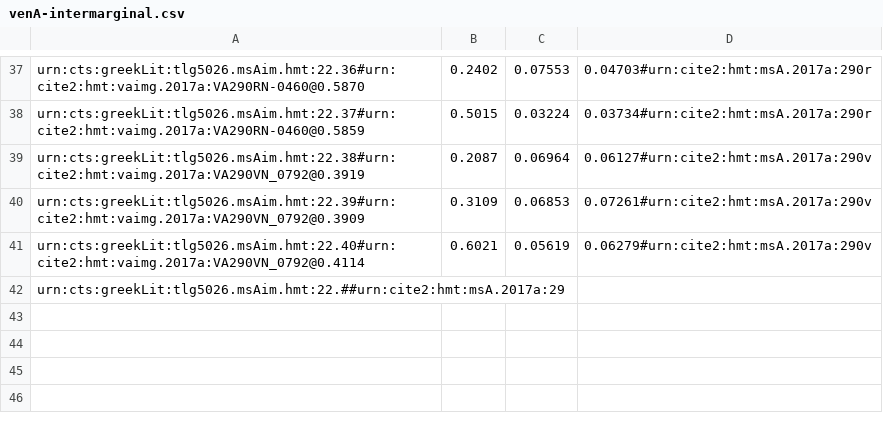
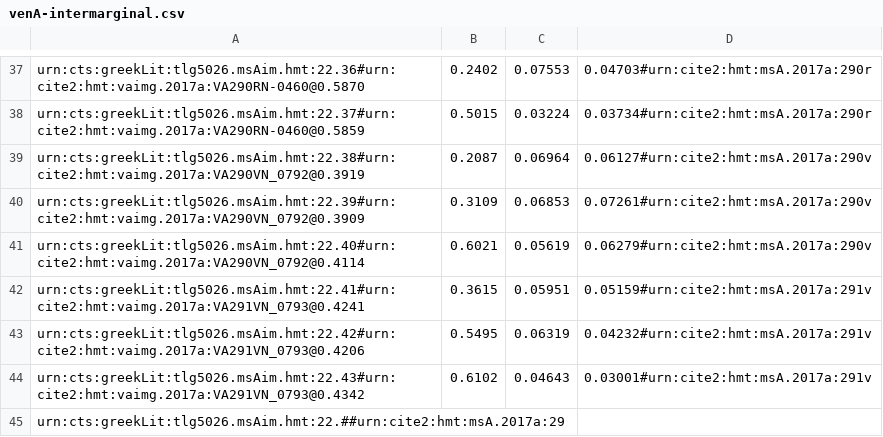
Before and after one commit to hmteditors/closed-hmt-22, a CSV file: dse-models/venA-intermarginal.csv, drawn as a sheet; only a part is shown, gaps mark what is left out; the diff names each change by its address in the sheet, - before the commit and + after, or states it on an @@ line.

Commit message:
Update venA-intermarginal.csv

```diff
--- a/dse-models/venA-intermarginal.csv
+++ b/dse-models/venA-intermarginal.csv
+row 42: urn:cts:greekLit:tlg5026.msAim.hmt:22.41#urn:cite2:hmt:vaimg.2017a:VA291VN_0793@0.4241 | 0.3615 | 0.05951 | 0.05159#urn:cite2:hmt:msA.2017a:291v
+row 43: urn:cts:greekLit:tlg5026.msAim.hmt:22.42#urn:cite2:hmt:vaimg.2017a:VA291VN_0793@0.4206 | 0.5495 | 0.06319 | 0.04232#urn:cite2:hmt:msA.2017a:291v
+row 44: urn:cts:greekLit:tlg5026.msAim.hmt:22.43#urn:cite2:hmt:vaimg.2017a:VA291VN_0793@0.4342 | 0.6102 | 0.04643 | 0.03001#urn:cite2:hmt:msA.2017a:291v
```
